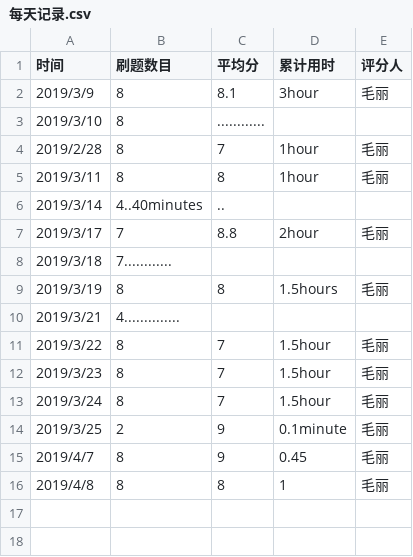
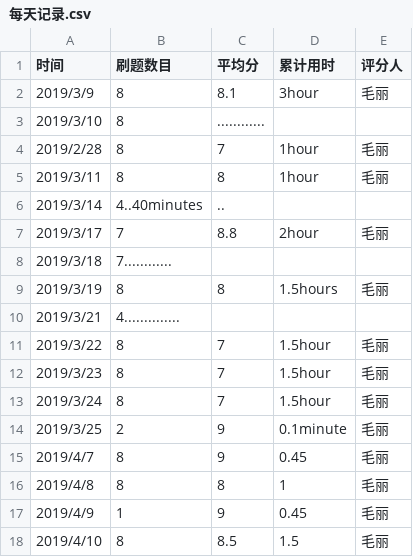
Before and after one commit to liuxiaoyan44/C_language_practice, a CSV file: daily/每天记录.csv, drawn as a sheet.

Commit message:
Update 每天记录.csv

```diff
--- a/daily/每天记录.csv
+++ b/daily/每天记录.csv
@@ -16 +16,3 @@
 2019/4/8,8,8,1,毛丽
+2019/4/9,1,9,0.45,毛丽
+2019/4/10,8,8.5,1.5,毛丽
```
